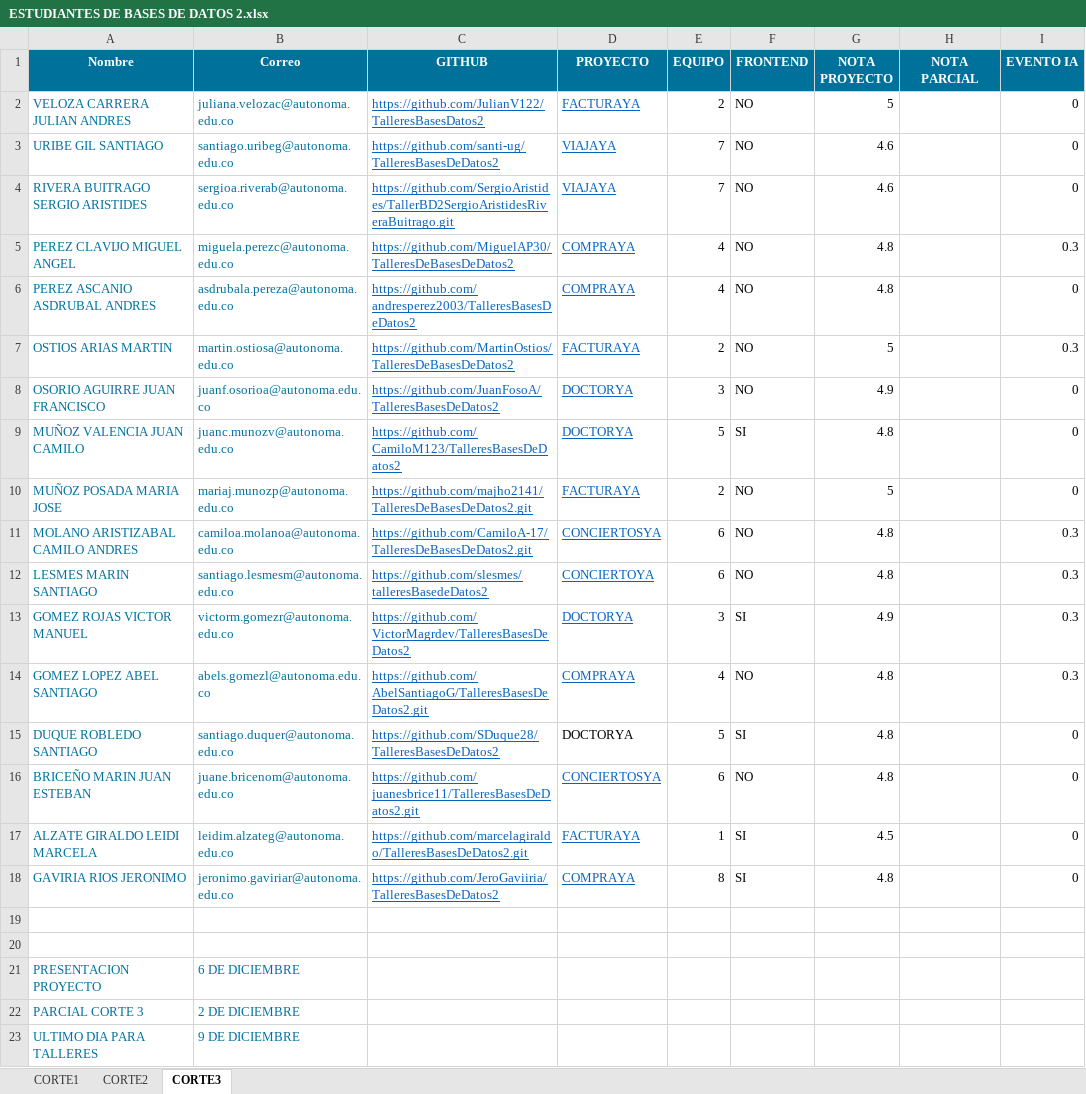
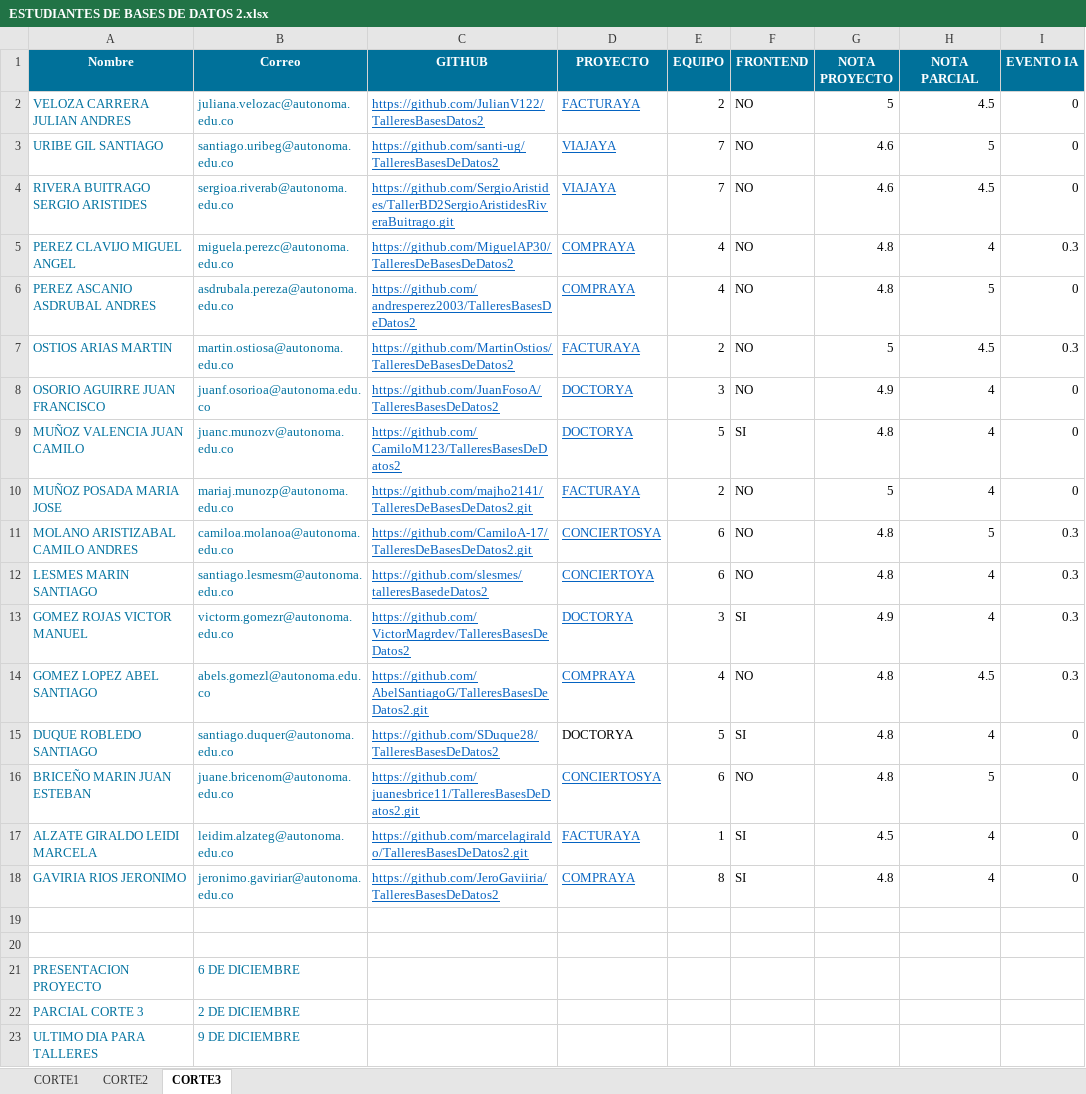
Before and after one commit to JorgeAlejandroAguirreGutierrez/proyecto-luis, an Excel workbook: Curso Base de Datos 2/ESTUDIANTES DE BASES DE DATOS 2.xlsx, sheet CORTE3, drawn as a sheet; values as stored, in another font and other column widths than the file's, no borders; charts and pictures not drawn; the diff names each change by its address in the sheet, - before the commit and + after, or states it on an @@ line.

Commit message:
mod

```diff
--- a/Curso Base de Datos 2/ESTUDIANTES DE BASES DE DATOS 2.xlsx (sheet CORTE3)
+++ b/Curso Base de Datos 2/ESTUDIANTES DE BASES DE DATOS 2.xlsx (sheet CORTE3)
-H2 (NOTA PARCIAL): (empty)
+H2 (NOTA PARCIAL): 4.5
-H3 (NOTA PARCIAL): (empty)
+H3 (NOTA PARCIAL): 5
-H4 (NOTA PARCIAL): (empty)
+H4 (NOTA PARCIAL): 4.5
-H5 (NOTA PARCIAL): (empty)
+H5 (NOTA PARCIAL): 4
-H6 (NOTA PARCIAL): (empty)
+H6 (NOTA PARCIAL): 5
-H7 (NOTA PARCIAL): (empty)
+H7 (NOTA PARCIAL): 4.5
-H8:H10 (NOTA PARCIAL): (empty)
+H8:H10 (NOTA PARCIAL): 4
-H11 (NOTA PARCIAL): (empty)
+H11 (NOTA PARCIAL): 5
-H12:H13 (NOTA PARCIAL): (empty)
+H12:H13 (NOTA PARCIAL): 4
-H14 (NOTA PARCIAL): (empty)
+H14 (NOTA PARCIAL): 4.5
-H15 (NOTA PARCIAL): (empty)
+H15 (NOTA PARCIAL): 4
-H16 (NOTA PARCIAL): (empty)
+H16 (NOTA PARCIAL): 5
-H17:H18 (NOTA PARCIAL): (empty)
+H17:H18 (NOTA PARCIAL): 4
```
Also changed, not shown: charts or pictures.
